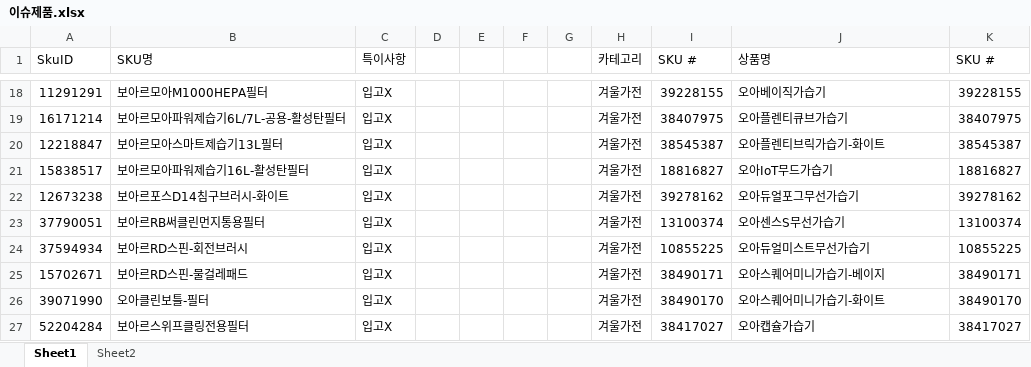
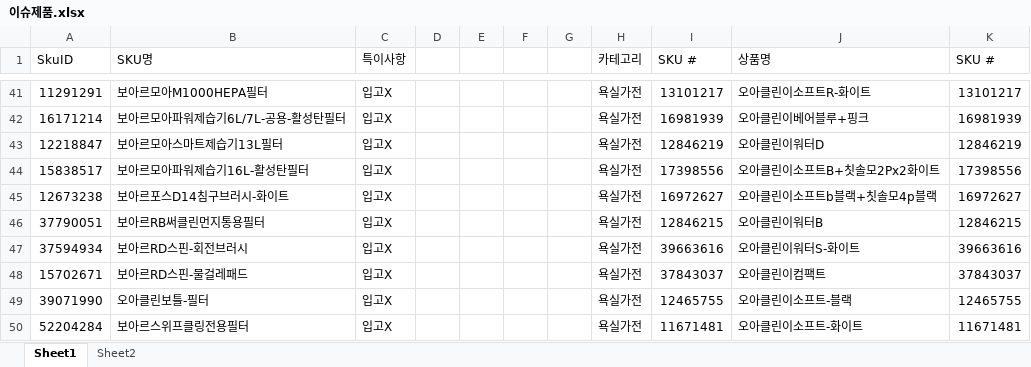
Before and after one commit to tolmjj10/coupang-po, an Excel workbook: data/이슈제품.xlsx, sheet Sheet1, drawn as a sheet; only a part is shown, gaps mark what is left out; values as stored, in another font and other column widths than the file's, no borders; addresses are those after the commit; the diff covers the shown part only; the diff names each change by its address in the sheet, - before the commit and + after, or states it on an @@ line.

```diff
--- a/data/이슈제품.xlsx (sheet Sheet1)
+++ b/data/이슈제품.xlsx (sheet Sheet1)
-H41:H50 (카테고리): 겨울가전
+H41:H50 (카테고리): 욕실가전
-I41 (SKU #): 39228155
+I41 (SKU #): 13101217
-J41 (상품명): 오아베이직가습기
+J41 (상품명): 오아클린이소프트R-화이트
-K41 (SKU #): 39228155
+K41 (SKU #): 13101217
-I42 (SKU #): 38407975
+I42 (SKU #): 16981939
-J42 (상품명): 오아플렌티큐브가습기
+J42 (상품명): 오아클린이베어블루+핑크
-K42 (SKU #): 38407975
+K42 (SKU #): 16981939
-I43 (SKU #): 38545387
+I43 (SKU #): 12846219
-J43 (상품명): 오아플렌티브릭가습기-화이트
+J43 (상품명): 오아클린이워터D
-K43 (SKU #): 38545387
+K43 (SKU #): 12846219
-I44 (SKU #): 18816827
+I44 (SKU #): 17398556
-J44 (상품명): 오아IoT무드가습기
+J44 (상품명): 오아클린이소프트B+칫솔모2Px2화이트
-K44 (SKU #): 18816827
+K44 (SKU #): 17398556
-I45 (SKU #): 39278162
+I45 (SKU #): 16972627
-J45 (상품명): 오아듀얼포그무선가습기
+J45 (상품명): 오아클린이소프트b블랙+칫솔모4p블랙
-K45 (SKU #): 39278162
+K45 (SKU #): 16972627
-I46 (SKU #): 13100374
+I46 (SKU #): 12846215
-J46 (상품명): 오아센스S무선가습기
+J46 (상품명): 오아클린이워터B
-K46 (SKU #): 13100374
+K46 (SKU #): 12846215
-I47 (SKU #): 10855225
+I47 (SKU #): 39663616
-J47 (상품명): 오아듀얼미스트무선가습기
+J47 (상품명): 오아클린이워터S-화이트
-K47 (SKU #): 10855225
+K47 (SKU #): 39663616
-I48 (SKU #): 38490171
+I48 (SKU #): 37843037
-J48 (상품명): 오아스퀘어미니가습기-베이지
+J48 (상품명): 오아클린이컴팩트
-K48 (SKU #): 38490171
+K48 (SKU #): 37843037
-I49 (SKU #): 38490170
+I49 (SKU #): 12465755
-J49 (상품명): 오아스퀘어미니가습기-화이트
+J49 (상품명): 오아클린이소프트-블랙
-K49 (SKU #): 38490170
+K49 (SKU #): 12465755
-I50 (SKU #): 38417027
+I50 (SKU #): 11671481
-J50 (상품명): 오아캡슐가습기
+J50 (상품명): 오아클린이소프트-화이트
-K50 (SKU #): 38417027
+K50 (SKU #): 11671481
```
Also changed, not shown: 37 added rows, 37 removed rows and 573 edited cells elsewhere in this sheet.
